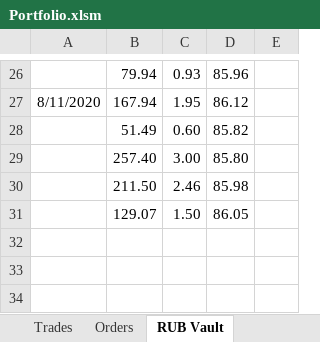
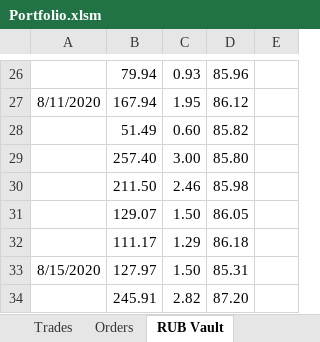
Before and after one commit to crackodeal/KrakenBot, an Excel workbook: KrakenExcel/documents/Portfolio.xlsm, sheet RUB Vault, drawn as a sheet; only a part is shown, gaps mark what is left out; values as stored, in another font and other column widths than the file's, no borders; the diff names each change by its address in the sheet, - before the commit and + after, or states it on an @@ line.

```diff
--- a/KrakenExcel/documents/Portfolio.xlsm (sheet RUB Vault)
+++ b/KrakenExcel/documents/Portfolio.xlsm (sheet RUB Vault)
+row 32:  | 111.17 | 1.29 | 86.18
+row 33: 8/15/2020 | 127.97 | 1.50 | 85.31
+row 34:  | 245.91 | 2.82 | 87.20
```
Also changed, not shown: sheet Trades, sheet Prices, sheet Portfolio, sheet Balances, sheet Orders, formulas that keep their value, 36 other files.
